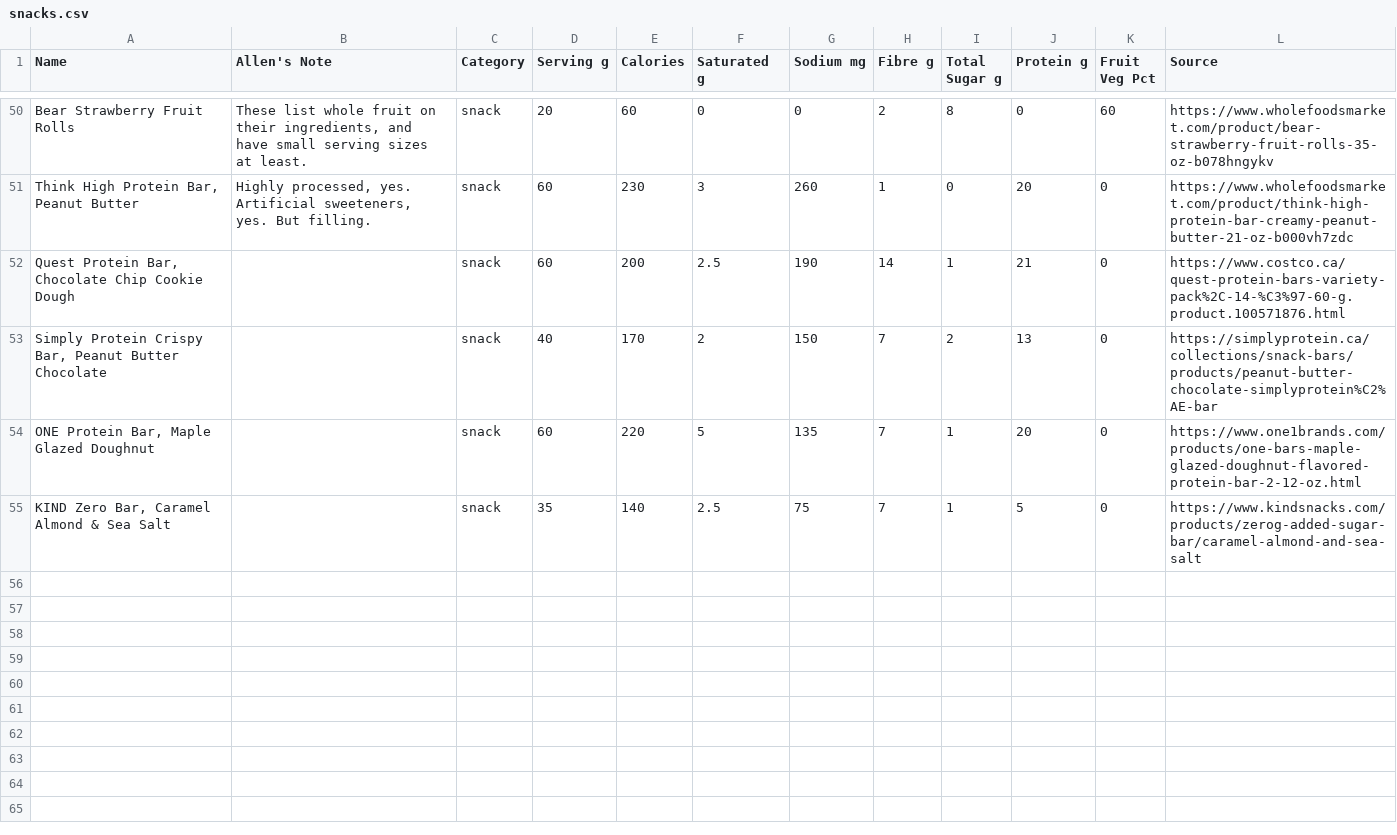
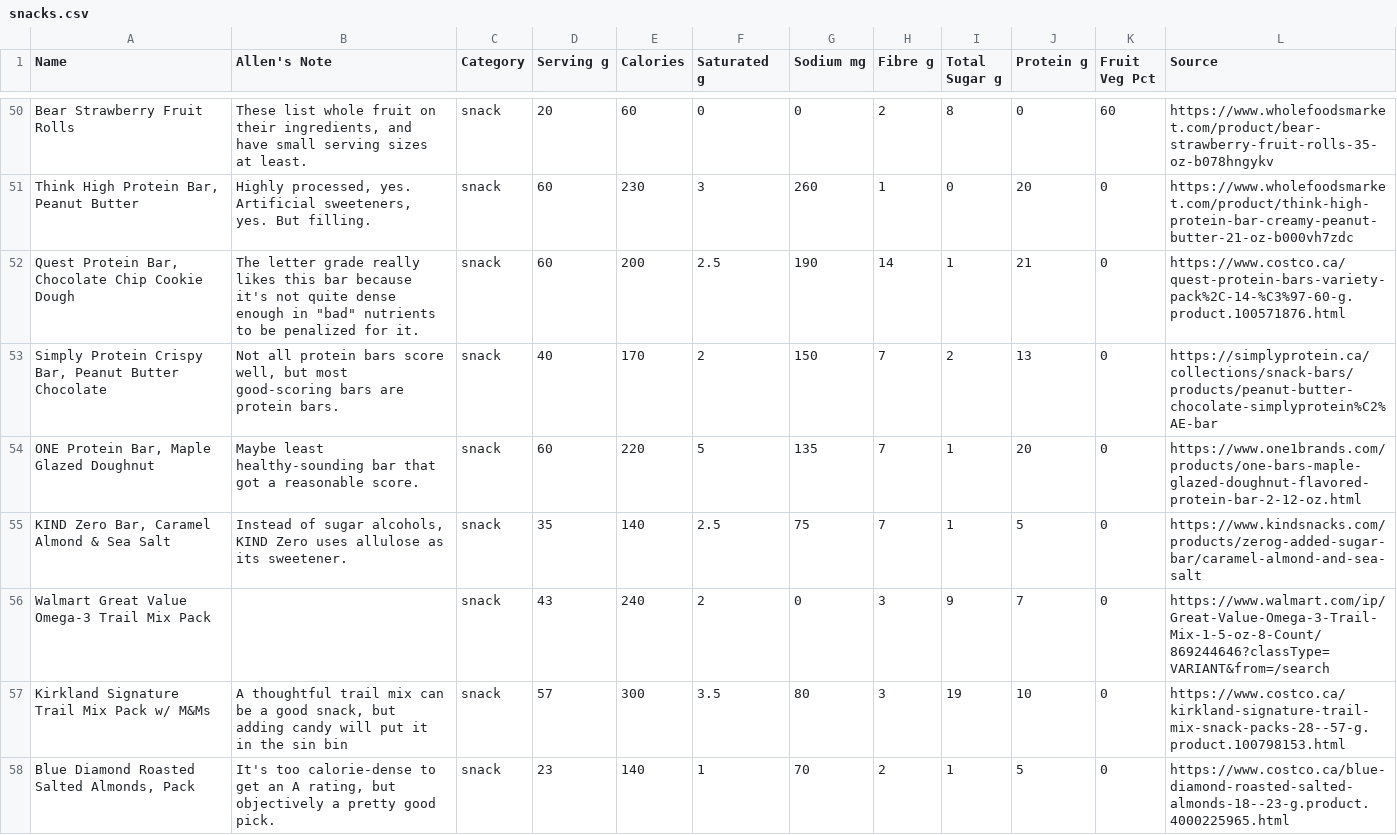
Before and after one commit to apike/nutri-score-calculator, a CSV file: static/snacks.csv, drawn as a sheet; only a part is shown, gaps mark what is left out.

Commit message:
More snacks

```diff
--- a/static/snacks.csv
+++ b/static/snacks.csv
@@ -51,5 +51,8 @@ Bear Strawberry Fruit Rolls,"These list whole fruit on their ingredients, and ha
 "Think High Protein Bar, Peanut Butter","Highly processed, yes. Artificial sweeteners, yes. But filling.",snack,60,230,3,260,1,0,20,0,https://www.wholefoodsmarket.com/product/think-high-protein-bar-creamy-peanut-butter-21-oz-b000vh7zdc
-"Quest Protein Bar, Chocolate Chip Cookie Dough",,snack,60,200,2.5,190,14,1,21,0,https://www.costco.ca/quest-protein-bars-variety-pack%2C-14-%C3%97-60-g.product.100571876.html
-"Simply Protein Crispy Bar, Peanut Butter Chocolate",,snack,40,170,2,150,7,2,13,0,https://simplyprotein.ca/collections/snack-bars/products/peanut-butter-chocolate-simplyprotein%C2%AE-bar
-"ONE Protein Bar, Maple Glazed Doughnut",,snack,60,220,5,135,7,1,20,0,https://www.one1brands.com/products/one-bars-maple-glazed-doughnut-flavored-protein-bar-2-12-oz.html
-"KIND Zero Bar, Caramel Almond & Sea Salt",,snack,35,140,2.5,75,7,1,5,0,https://www.kindsnacks.com/products/zerog-added-sugar-bar/caramel-almond-and-sea-salt
+"Quest Protein Bar, Chocolate Chip Cookie Dough","The letter grade really likes this bar because it's not quite dense enough in ""bad"" nutrients to be penalized for it.",snack,60,200,2.5,190,14,1,21,0,https://www.costco.ca/quest-protein-bars-variety-pack%2C-14-%C3%97-60-g.product.100571876.html
+"Simply Protein Crispy Bar, Peanut Butter Chocolate","Not all protein bars score well, but most good-scoring bars are protein bars.",snack,40,170,2,150,7,2,13,0,https://simplyprotein.ca/collections/snack-bars/products/peanut-butter-chocolate-simplyprotein%C2%AE-bar
+"ONE Protein Bar, Maple Glazed Doughnut",Maybe least healthy-sounding bar that got a reasonable score.,snack,60,220,5,135,7,1,20,0,https://www.one1brands.com/products/one-bars-maple-glazed-doughnut-flavored-protein-bar-2-12-oz.html
+"KIND Zero Bar, Caramel Almond & Sea Salt","Instead of sugar alcohols, KIND Zero uses allulose as its sweetener.",snack,35,140,2.5,75,7,1,5,0,https://www.kindsnacks.com/products/zerog-added-sugar-bar/caramel-almond-and-sea-salt
+Walmart Great Value Omega-3 Trail Mix Pack,,snack,43,240,2,0,3,9,7,0,https://www.walmart.com/ip/Great-Value-Omega-3-Trail-Mix-1-5-oz-8-Count/869244646?classType=VARIANT&from=/search
+Kirkland Signature Trail Mix Pack w/ M&Ms,"A thoughtful trail mix can be a good snack, but adding candy will put it in the sin bin",snack,57,300,3.5,80,3,19,10,0,https://www.costco.ca/kirkland-signature-trail-mix-snack-packs-28--57-g.product.100798153.html
+"Blue Diamond Roasted Salted Almonds, Pack","It's too calorie-dense to get an A rating, but objectively a pretty good pick.",snack,23,140,1,70,2,1,5,0,https://www.costco.ca/blue-diamond-roasted-salted-almonds-18--23-g.product.4000225965.html
```
